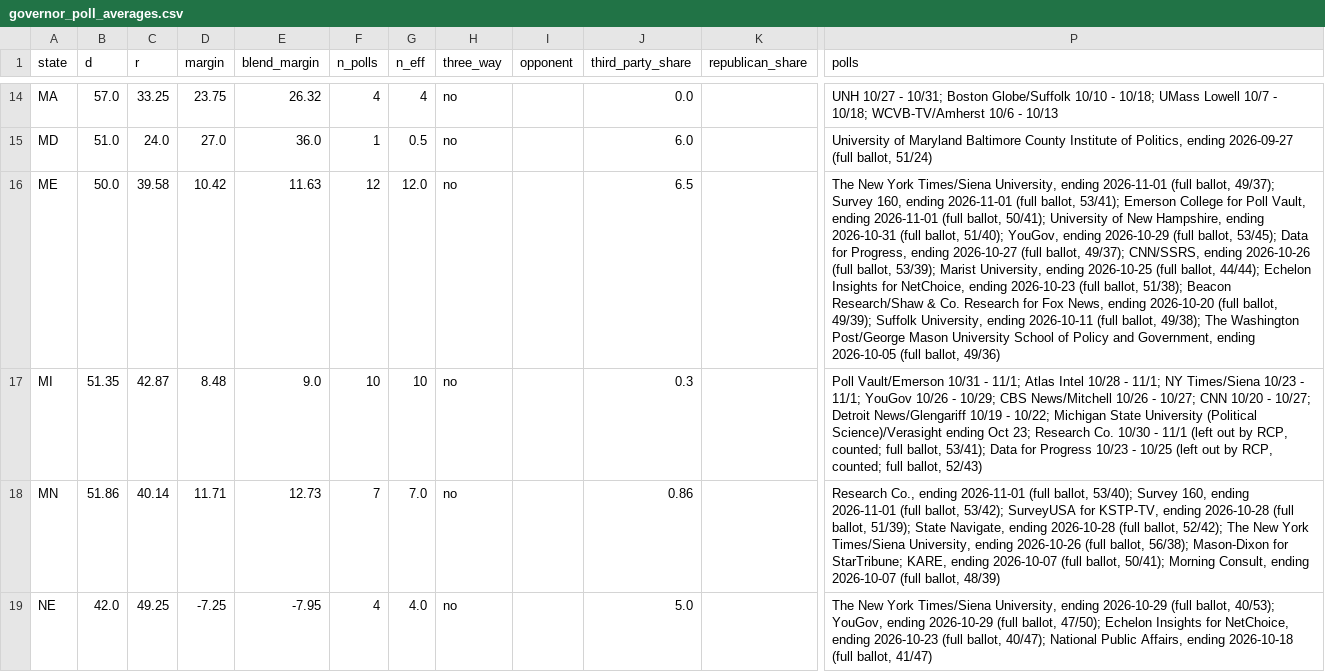
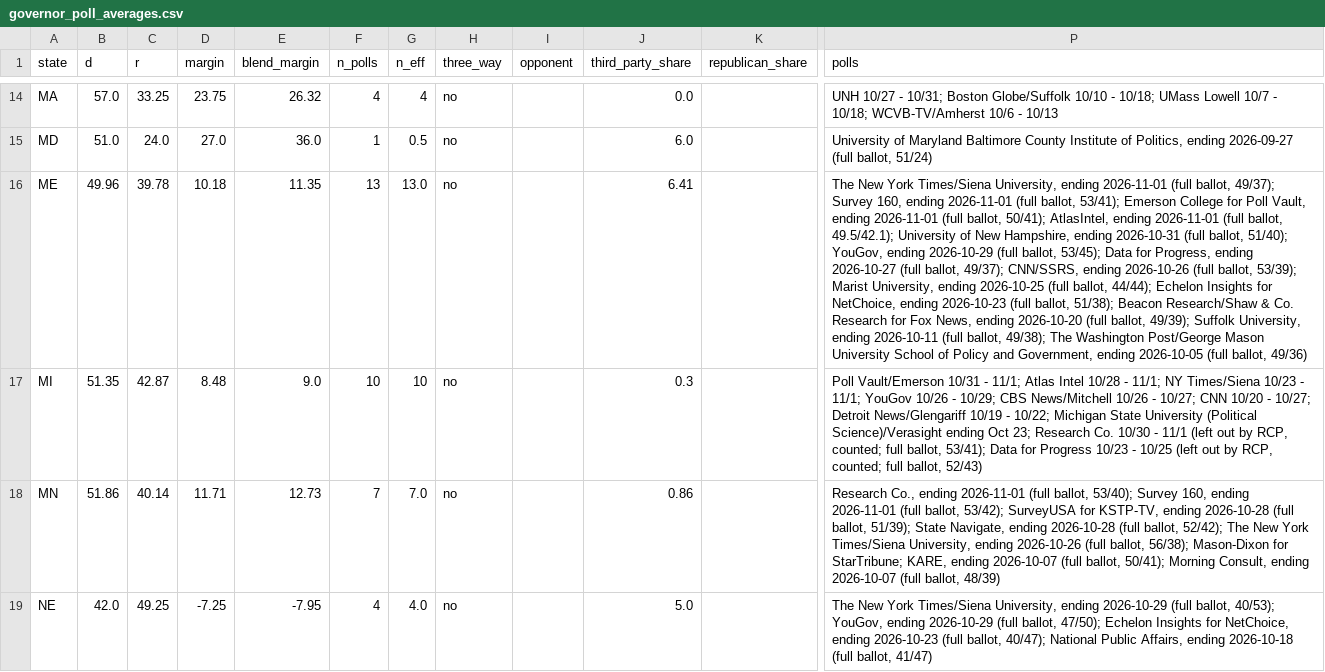
Before and after one commit to tcbDNA/house-2026, a CSV file: backend/data/governor_poll_averages.csv, drawn as a sheet; only a part is shown, gaps mark what is left out; the diff covers the shown part only; the diff names each change by its address in the sheet, - before the commit and + after, or states it on an @@ line.

```diff
--- a/backend/data/governor_poll_averages.csv
+++ b/backend/data/governor_poll_averages.csv
-B16 (d): 50.0
+B16 (d): 49.96
-C16 (r): 39.58
+C16 (r): 39.78
-D16 (margin): 10.42
+D16 (margin): 10.18
-E16 (blend_margin): 11.63
+E16 (blend_margin): 11.35
-F16 (n_polls): 12
+F16 (n_polls): 13
-G16 (n_eff): 12.0
+G16 (n_eff): 13.0
-J16 (third_party_share): 6.5
+J16 (third_party_share): 6.41
-P16 (polls): …ballot, 50/41); University of…
+P16 (polls): …ballot, 50/41); AtlasIntel, ending 2026-11-01 (full ballot, 49.5/42.1); University of…
```
Also changed, not shown: 12 edited cells elsewhere in this file, backend/analysis/comparison.csv, backend/data/senate_poll_averages.csv, 34 other files.
